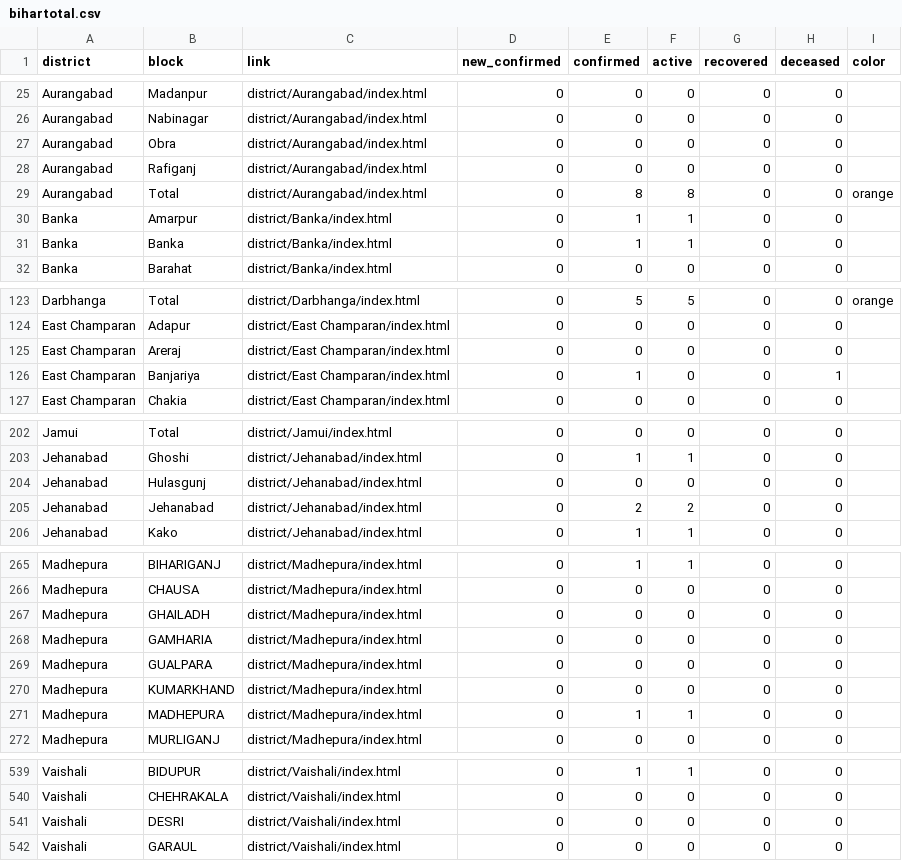
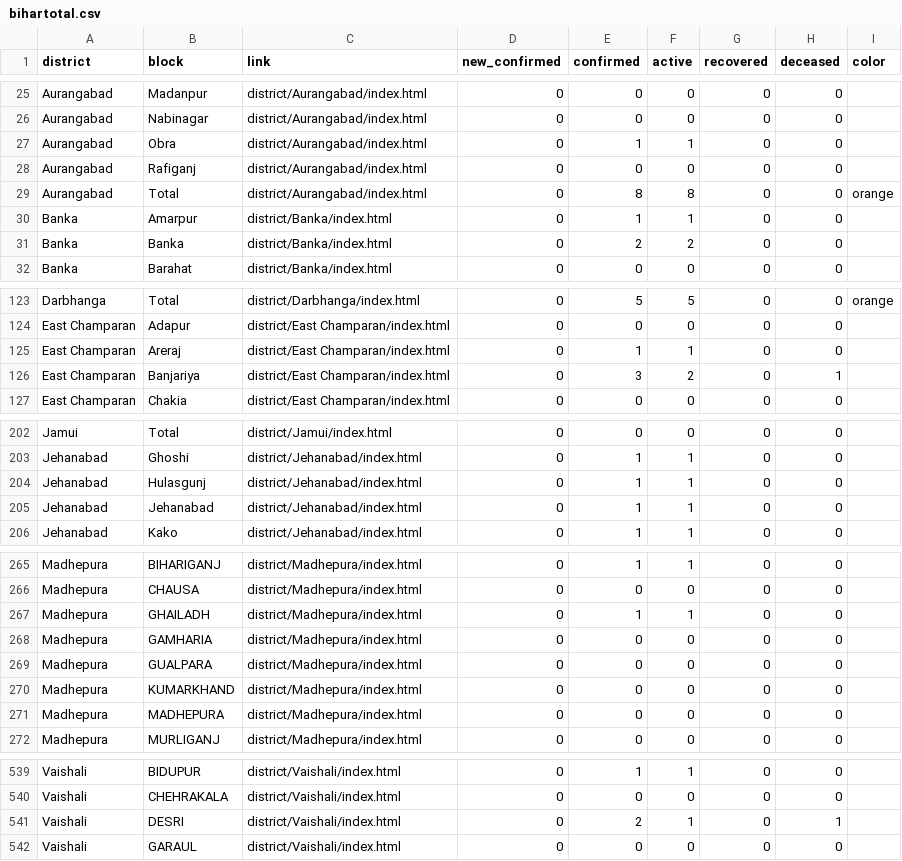
Before and after one commit to coronainbihar/coronainbihar.github.io, a CSV file: bihartotal.csv, drawn as a sheet; only a part is shown, gaps mark what is left out; the diff covers the shown part only.

```diff
--- a/bihartotal.csv
+++ b/bihartotal.csv
@@ -26,3 +26,3 @@ Aurangabad,Madanpur,district/Aurangabad/index.html,0,0,0,0,0,
 Aurangabad,Nabinagar,district/Aurangabad/index.html,0,0,0,0,0,
-Aurangabad,Obra,district/Aurangabad/index.html,0,0,0,0,0,
+Aurangabad,Obra,district/Aurangabad/index.html,0,1,1,0,0,
 Aurangabad,Rafiganj,district/Aurangabad/index.html,0,0,0,0,0,
@@ -30,3 +30,3 @@ Aurangabad,Total,district/Aurangabad/index.html,0,8,8,0,0,orange
 Banka,Amarpur,district/Banka/index.html,0,1,1,0,0,
-Banka,Banka,district/Banka/index.html,0,1,1,0,0,
+Banka,Banka,district/Banka/index.html,0,2,2,0,0,
 Banka,Barahat,district/Banka/index.html,0,0,0,0,0,
@@ -124,4 +124,4 @@ Darbhanga,Total,district/Darbhanga/index.html,0,5,5,0,0,orange
 East Champaran,Adapur,district/East Champaran/index.html,0,0,0,0,0,
-East Champaran,Areraj,district/East Champaran/index.html,0,0,0,0,0,
-East Champaran,Banjariya,district/East Champaran/index.html,0,1,0,0,1,
+East Champaran,Areraj,district/East Champaran/index.html,0,1,1,0,0,
+East Champaran,Banjariya,district/East Champaran/index.html,0,3,2,0,1,
 East Champaran,Chakia,district/East Champaran/index.html,0,0,0,0,0,
@@ -203,4 +203,4 @@ Jamui,Total,district/Jamui/index.html,0,0,0,0,0,
 Jehanabad,Ghoshi,district/Jehanabad/index.html,0,1,1,0,0,
-Jehanabad,Hulasgunj,district/Jehanabad/index.html,0,0,0,0,0,
-Jehanabad,Jehanabad,district/Jehanabad/index.html,0,2,2,0,0,
+Jehanabad,Hulasgunj,district/Jehanabad/index.html,0,1,1,0,0,
+Jehanabad,Jehanabad,district/Jehanabad/index.html,0,1,1,0,0,
 Jehanabad,Kako,district/Jehanabad/index.html,0,1,1,0,0,
@@ -266,3 +266,3 @@ Madhepura,BIHARIGANJ,district/Madhepura/index.html,0,1,1,0,0,
 Madhepura,CHAUSA,district/Madhepura/index.html,0,0,0,0,0,
-Madhepura,GHAILADH,district/Madhepura/index.html,0,0,0,0,0,
+Madhepura,GHAILADH,district/Madhepura/index.html,0,1,1,0,0,
 Madhepura,GAMHARIA,district/Madhepura/index.html,0,0,0,0,0,
@@ -270,3 +270,3 @@ Madhepura,GUALPARA,district/Madhepura/index.html,0,0,0,0,0,
 Madhepura,KUMARKHAND,district/Madhepura/index.html,0,0,0,0,0,
-Madhepura,MADHEPURA,district/Madhepura/index.html,0,1,1,0,0,
+Madhepura,MADHEPURA,district/Madhepura/index.html,0,0,0,0,0,
 Madhepura,MURLIGANJ,district/Madhepura/index.html,0,0,0,0,0,
@@ -540,3 +540,3 @@ Vaishali,BIDUPUR,district/Vaishali/index.html,0,1,1,0,0,
 Vaishali,CHEHRAKALA,district/Vaishali/index.html,0,0,0,0,0,
-Vaishali,DESRI,district/Vaishali/index.html,0,0,0,0,0,
+Vaishali,DESRI,district/Vaishali/index.html,0,2,1,0,1,
 Vaishali,GARAUL,district/Vaishali/index.html,0,0,0,0,0,
```
Also changed, not shown: 75 edited cells elsewhere in this file, 15 other files.
